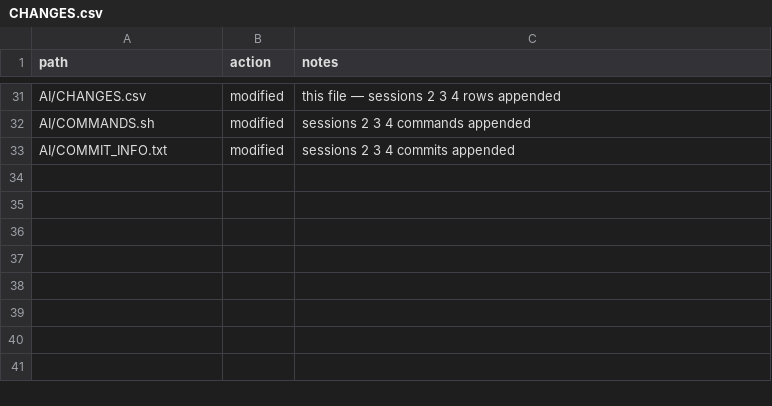
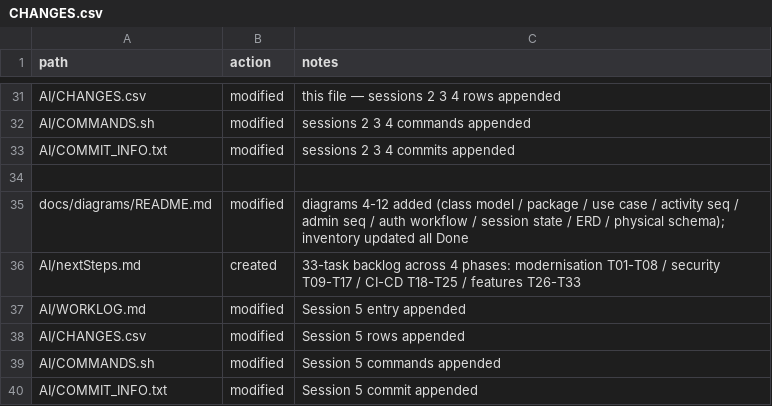
Before and after one commit to rloisell/DSC, a CSV file: AI/CHANGES.csv, drawn as a sheet; only a part is shown, gaps mark what is left out.

Commit message:
docs: complete UML diagram suite and add next steps backlog
- Add 9 new Mermaid diagrams (domain class model, package organisation,
  use case overview, activity recording sequence, admin CRUD sequence,
  authentication workflow, session lifecycle, ERD, physical schema)
- Update diagram inventory: all 12 entries marked done
- Create AI/nextSteps.md: 33-task prioritised backlog across 4 phases
  (modernisation T01-T08, security T09-T17, CI/CD T18-T25, features T26-T33)
- Update AI tracking files (WORKLOG, CHANGES, COMMANDS, COMMIT_INFO)

```diff
--- a/AI/CHANGES.csv
+++ b/AI/CHANGES.csv
@@ -33 +33,8 @@ AI/COMMANDS.sh,modified,sessions 2 3 4 commands appended
 AI/COMMIT_INFO.txt,modified,sessions 2 3 4 commits appended
+
+docs/diagrams/README.md,modified,diagrams 4-12 added (class model / package / use case / activity seq / admin seq / auth workflow / session state / ERD / physical schema); inventory updated all Done
+AI/nextSteps.md,created,33-task backlog across 4 phases: modernisation T01-T08 / security T09-T17 / CI-CD T18-T25 / features T26-T33
+AI/WORKLOG.md,modified,Session 5 entry appended
+AI/CHANGES.csv,modified,Session 5 rows appended
+AI/COMMANDS.sh,modified,Session 5 commands appended
+AI/COMMIT_INFO.txt,modified,Session 5 commit appended
```
Also changed, not shown: 4 other files.
